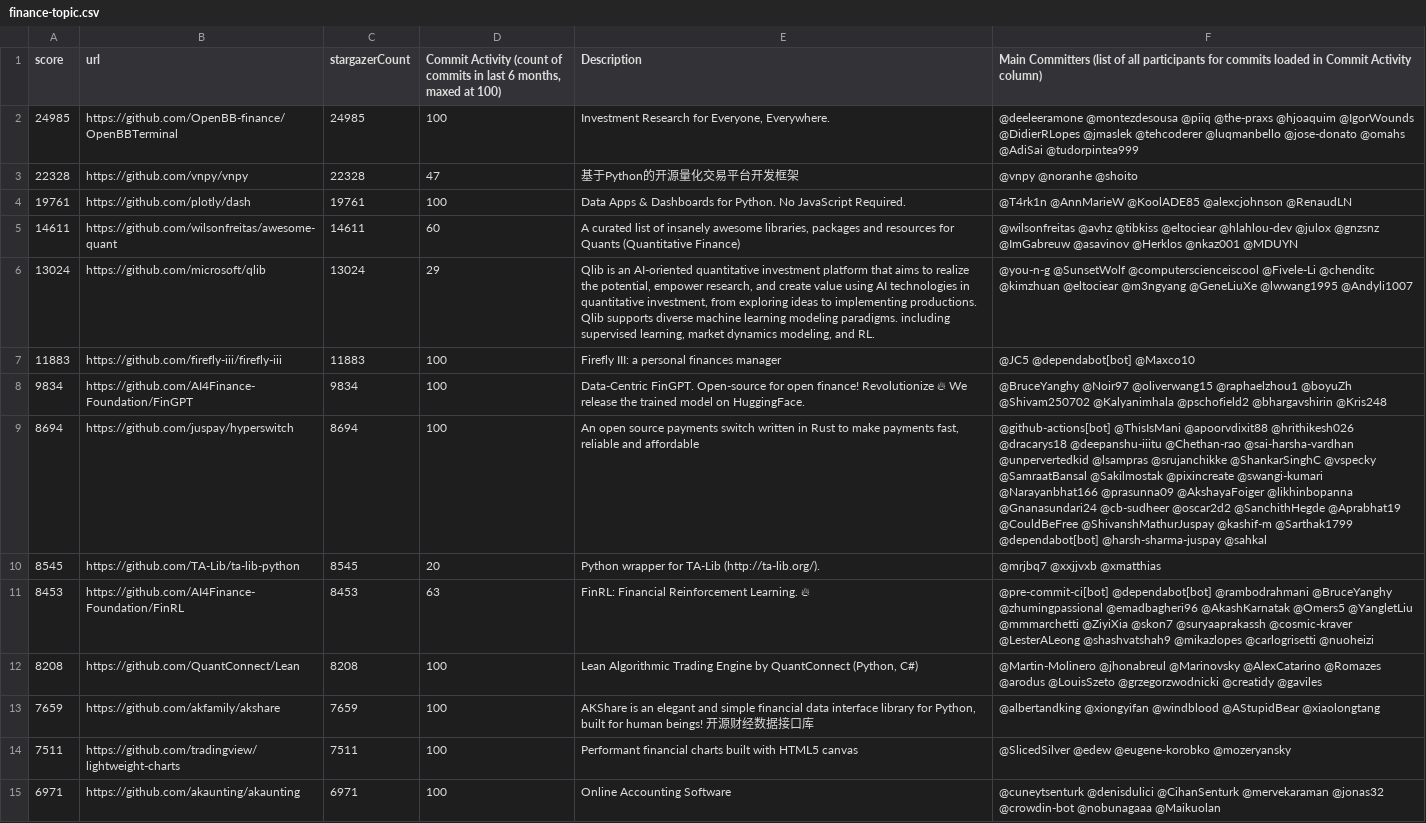
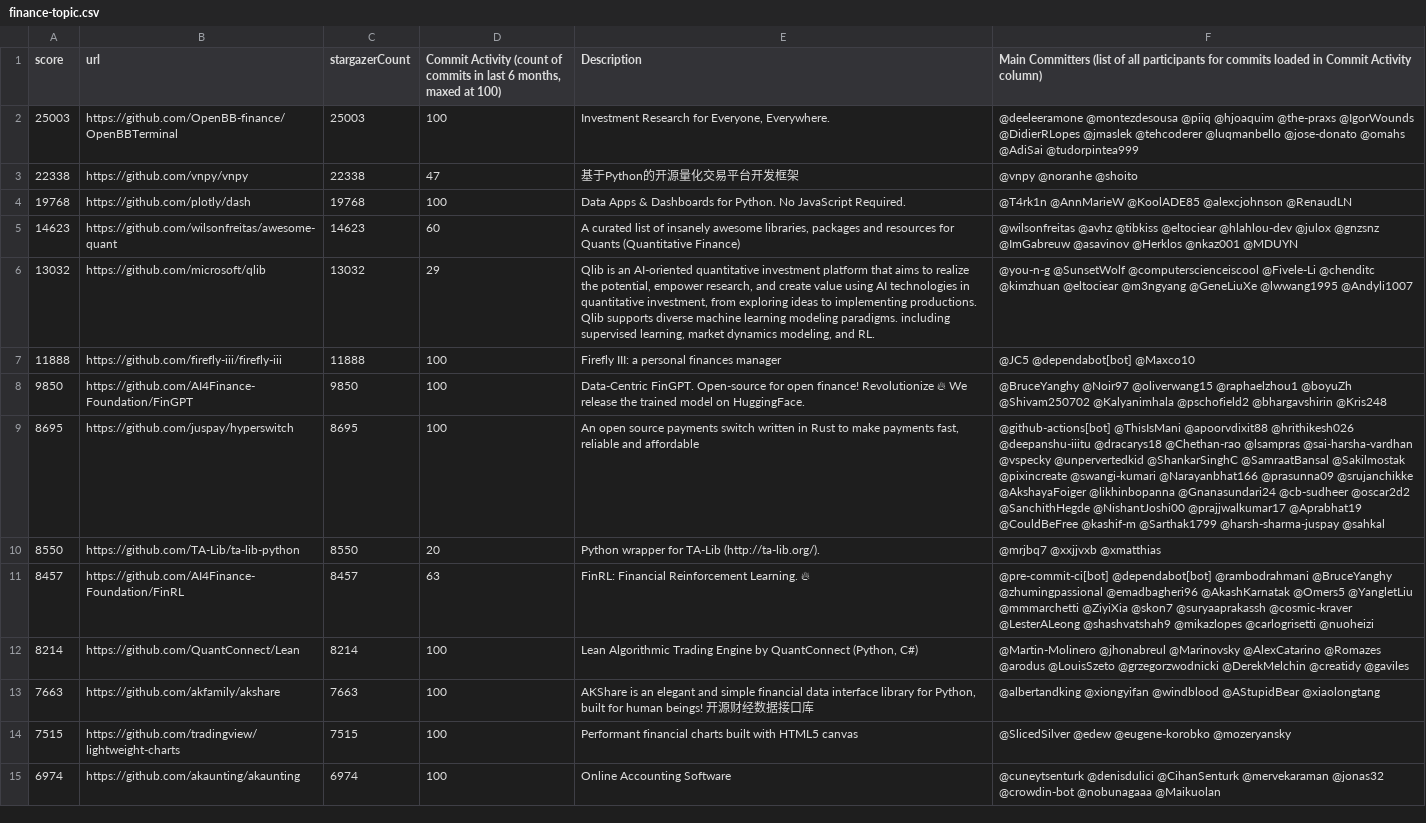
Before and after one commit to finos-labs/project-analysis, a CSV file: finance-topic.csv, drawn as a sheet; only a part is shown; the diff covers the shown part only; the diff names each change by its address in the sheet, - before the commit and + after, or states it on an @@ line.

Commit message:
Landscape Scanning Generated File

```diff
--- a/finance-topic.csv
+++ b/finance-topic.csv
-A2 (score): 24985
+A2 (score): 25003
-C2 (stargazerCount): 24985
+C2 (stargazerCount): 25003
-F2: …@montezdesousa @piiq @the-praxs @hjoaquim @IgorWounds @DidierRLopes…
+F2: …@montezdesousa @piiq @hjoaquim @the-praxs @IgorWounds @DidierRLopes…
-A3 (score): 22328
+A3 (score): 22338
-C3 (stargazerCount): 22328
+C3 (stargazerCount): 22338
-A4 (score): 19761
+A4 (score): 19768
-C4 (stargazerCount): 19761
+C4 (stargazerCount): 19768
-A5 (score): 14611
+A5 (score): 14623
-C5 (stargazerCount): 14611
+C5 (stargazerCount): 14623
-A6 (score): 13024
+A6 (score): 13032
-C6 (stargazerCount): 13024
+C6 (stargazerCount): 13032
-A7 (score): 11883
+A7 (score): 11888
-C7 (stargazerCount): 11883
+C7 (stargazerCount): 11888
-A8 (score): 9834
+A8 (score): 9850
-C8 (stargazerCount): 9834
+C8 (stargazerCount): 9850
-A9 (score): 8694
+A9 (score): 8695
-C9 (stargazerCount): 8694
+C9 (stargazerCount): 8695
-F9: …@apoorvdixit88 @hrithikesh026 @dracarys18 @deepanshu-iiitu @Chethan-rao @sai-harsha-vardhan @unpervertedkid @lsampras @srujanchikke @ShankarSinghC @vspecky @SamraatBansal @Sakilmostak @pixincreate @swangi-kumari @Narayanbhat166 @prasunna09 @AkshayaFoiger @likhinbopanna @Gnanasundari24 @cb-sudheer @oscar2d2 @SanchithHegde @Aprabhat19 @CouldBeFree @ShivanshMathurJuspay @kashif-m @Sarthak1799 @dependabot[bot] @harsh-sharma-juspay @sahkal
+F9: …@apoorvdixit88 @hrithikesh026 @deepanshu-iiitu @dracarys18 @Chethan-rao @lsampras @sai-harsha-vardhan @vspecky @unpervertedkid @ShankarSinghC @SamraatBansal @Sakilmostak @pixincreate @swangi-kumari @Narayanbhat166 @prasunna09 @srujanchikke @AkshayaFoiger @likhinbopanna @Gnanasundari24 @cb-sudheer @oscar2d2 @SanchithHegde @NishantJoshi00 @prajjwalkumar17 @Aprabhat19 @CouldBeFree @kashif-m @Sarthak1799 @harsh-sharma-juspay @sahkal
-A10 (score): 8545
+A10 (score): 8550
-C10 (stargazerCount): 8545
+C10 (stargazerCount): 8550
-A11 (score): 8453
+A11 (score): 8457
-C11 (stargazerCount): 8453
+C11 (stargazerCount): 8457
-A12 (score): 8208
+A12 (score): 8214
-C12 (stargazerCount): 8208
+C12 (stargazerCount): 8214
-F12: …@LouisSzeto @grzegorzwodnicki @creatidy @gaviles
+F12: …@LouisSzeto @grzegorzwodnicki @DerekMelchin @creatidy @gaviles
-A13 (score): 7659
+A13 (score): 7663
-C13 (stargazerCount): 7659
+C13 (stargazerCount): 7663
-A14 (score): 7511
+A14 (score): 7515
-C14 (stargazerCount): 7511
+C14 (stargazerCount): 7515
-A15 (score): 6971
+A15 (score): 6974
-C15 (stargazerCount): 6971
+C15 (stargazerCount): 6974
```
Also changed, not shown: 5 added rows, 5 removed rows and 90 edited cells elsewhere in this file.
